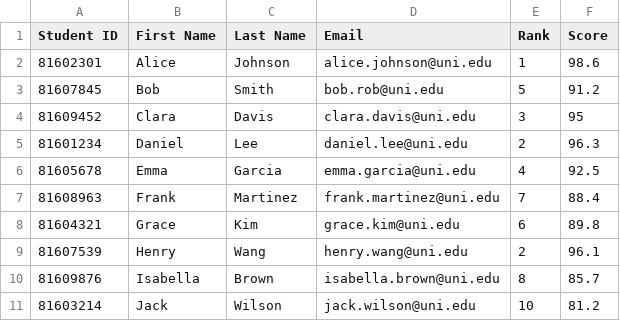
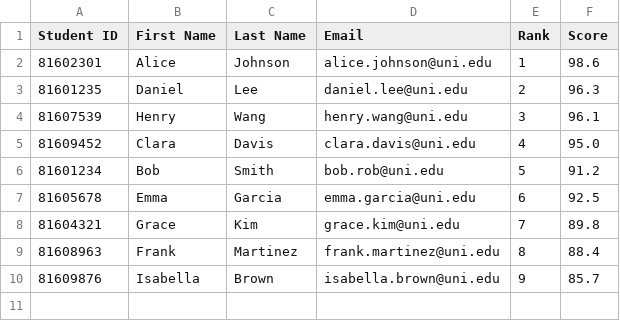
Before and after one commit to RynniaRyan/flaskmvc, a CSV file: results.csv, drawn as a sheet.

```diff
--- a/results.csv
+++ b/results.csv
@@ -2,10 +2,9 @@ Student ID,First Name,Last Name,Email,Rank,Score
 81602301,Alice,Johnson,alice.johnson@uni.edu,1,98.6
-81607845,Bob,Smith,bob.rob@uni.edu,5,91.2
-81609452,Clara,Davis,clara.davis@uni.edu,3,95
-81601234,Daniel,Lee,daniel.lee@uni.edu,2,96.3
-81605678,Emma,Garcia,emma.garcia@uni.edu,4,92.5
-81608963,Frank,Martinez,frank.martinez@uni.edu,7,88.4
-81604321,Grace,Kim,grace.kim@uni.edu,6,89.8
-81607539,Henry,Wang,henry.wang@uni.edu,2,96.1
-81609876,Isabella,Brown,isabella.brown@uni.edu,8,85.7
-81603214,Jack,Wilson,jack.wilson@uni.edu,10,81.2
+81601235,Daniel,Lee,daniel.lee@uni.edu,2,96.3
+81607539,Henry,Wang,henry.wang@uni.edu,3,96.1
+81609452,Clara,Davis,clara.davis@uni.edu,4,95.0
+81601234,Bob,Smith,bob.rob@uni.edu,5,91.2
+81605678,Emma,Garcia,emma.garcia@uni.edu,6,92.5
+81604321,Grace,Kim,grace.kim@uni.edu,7,89.8
+81608963,Frank,Martinez,frank.martinez@uni.edu,8,88.4
+81609876,Isabella,Brown,isabella.brown@uni.edu,9,85.7
```
Also changed, not shown: database.csv, 6 other files.
